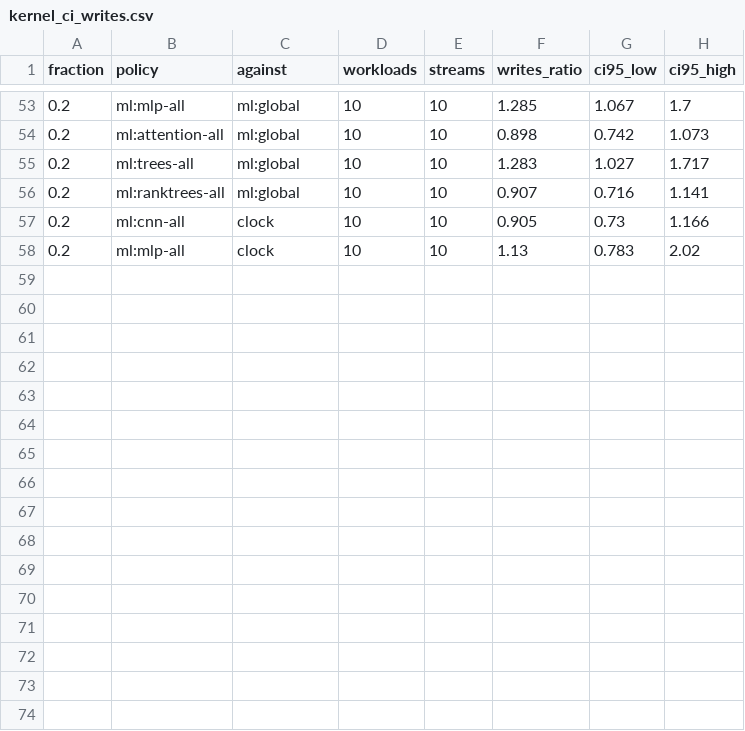
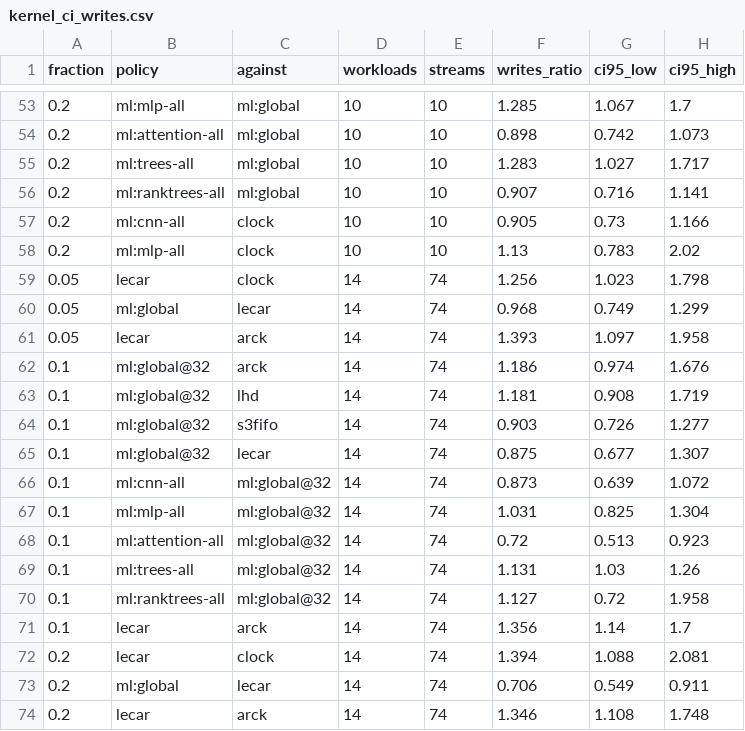
Before and after one commit to AU5TRA/xv6-riscv, a CSV file: report/results2/kernel_ci_writes.csv, drawn as a sheet; only a part is shown, gaps mark what is left out.

```diff
--- a/report/results2/kernel_ci_writes.csv
+++ b/report/results2/kernel_ci_writes.csv
@@ -58 +58,17 @@ fraction,policy,against,workloads,streams,writes_ratio,ci95_low,ci95_high
 0.2,ml:mlp-all,clock,10,10,1.13,0.783,2.02
+0.05,lecar,clock,14,74,1.256,1.023,1.798
+0.05,ml:global,lecar,14,74,0.968,0.749,1.299
+0.05,lecar,arck,14,74,1.393,1.097,1.958
+0.1,ml:global@32,arck,14,74,1.186,0.974,1.676
+0.1,ml:global@32,lhd,14,74,1.181,0.908,1.719
+0.1,ml:global@32,s3fifo,14,74,0.903,0.726,1.277
+0.1,ml:global@32,lecar,14,74,0.875,0.677,1.307
+0.1,ml:cnn-all,ml:global@32,14,74,0.873,0.639,1.072
+0.1,ml:mlp-all,ml:global@32,14,74,1.031,0.825,1.304
+0.1,ml:attention-all,ml:global@32,14,74,0.72,0.513,0.923
+0.1,ml:trees-all,ml:global@32,14,74,1.131,1.03,1.26
+0.1,ml:ranktrees-all,ml:global@32,14,74,1.127,0.72,1.958
+0.1,lecar,arck,14,74,1.356,1.14,1.7
+0.2,lecar,clock,14,74,1.394,1.088,2.081
+0.2,ml:global,lecar,14,74,0.706,0.549,0.911
+0.2,lecar,arck,14,74,1.346,1.108,1.748
```
Also changed, not shown: report/results2/kernel_ci_classic.csv, 30 other files.
